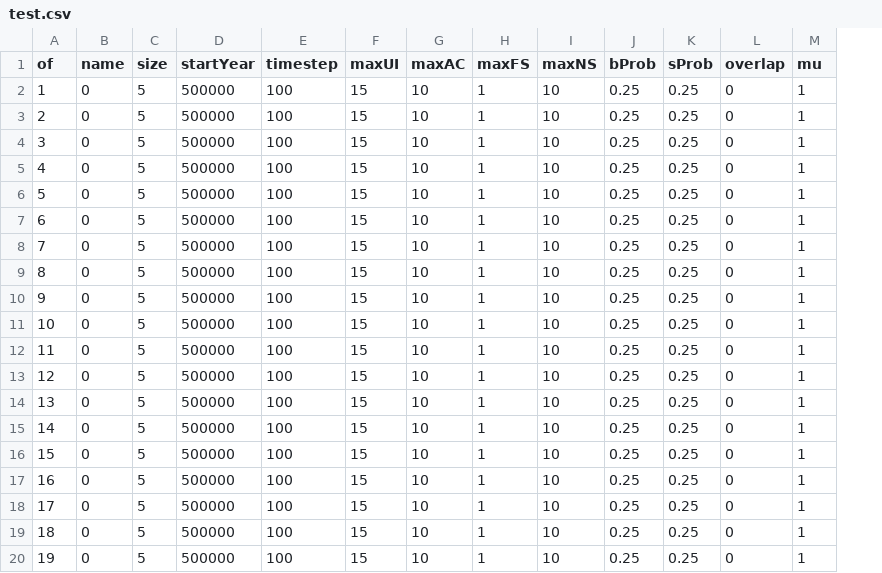
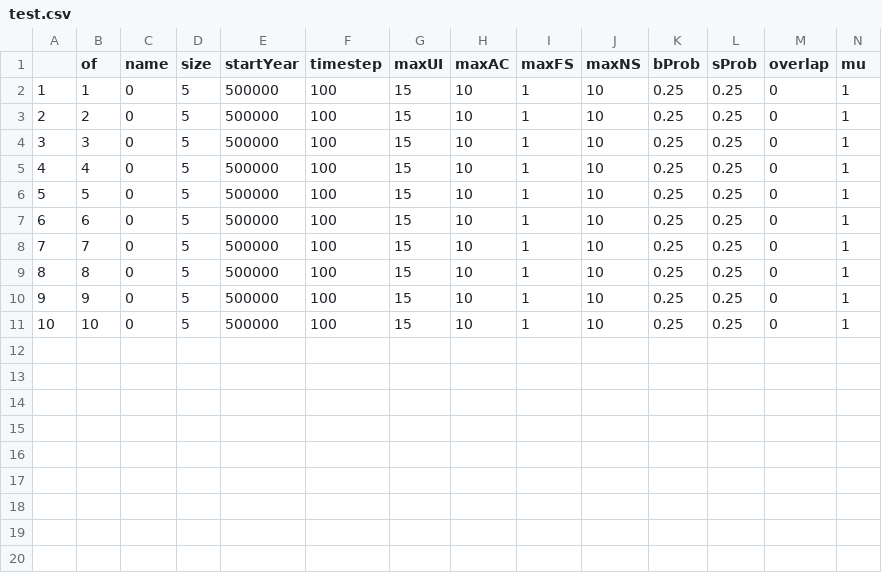
Before and after one commit to cocoemily/recycling-Java, a CSV file: analysis/test.csv, drawn as a sheet; only a part is shown; removed rows and columns are numbered as before the commit, all else as after; rows hold the shown columns only; the diff names each change by its address in the sheet, - before the commit and + after, or states it on an @@ line.

Commit message:
updating structure of R-based analysis

```diff
--- a/analysis/test.csv
+++ b/analysis/test.csv
+column A, rows 2-11: 1 | 2 | 3 | 4 | 5 | 6 | 7 | 8 | 9 | 10
-row 12: 11 | 0 | 5 | 500000 | 100 | 15 | 10 | 1 | 10 | 0.25 | 0.25 | 0 | 1
-row 13: 12 | 0 | 5 | 500000 | 100 | 15 | 10 | 1 | 10 | 0.25 | 0.25 | 0 | 1
-row 14: 13 | 0 | 5 | 500000 | 100 | 15 | 10 | 1 | 10 | 0.25 | 0.25 | 0 | 1
-row 15: 14 | 0 | 5 | 500000 | 100 | 15 | 10 | 1 | 10 | 0.25 | 0.25 | 0 | 1
-row 16: 15 | 0 | 5 | 500000 | 100 | 15 | 10 | 1 | 10 | 0.25 | 0.25 | 0 | 1
-row 17: 16 | 0 | 5 | 500000 | 100 | 15 | 10 | 1 | 10 | 0.25 | 0.25 | 0 | 1
-row 18: 17 | 0 | 5 | 500000 | 100 | 15 | 10 | 1 | 10 | 0.25 | 0.25 | 0 | 1
-row 19: 18 | 0 | 5 | 500000 | 100 | 15 | 10 | 1 | 10 | 0.25 | 0.25 | 0 | 1
-row 20: 19 | 0 | 5 | 500000 | 100 | 15 | 10 | 1 | 10 | 0.25 | 0.25 | 0 | 1
```
Also changed, not shown: 12 other files.
